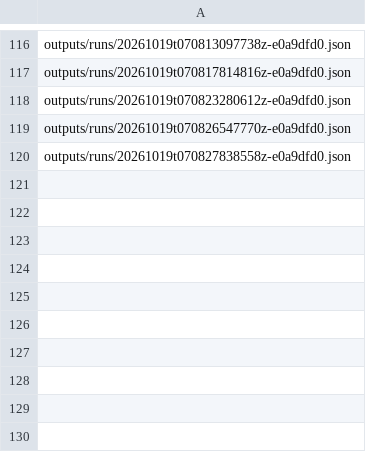
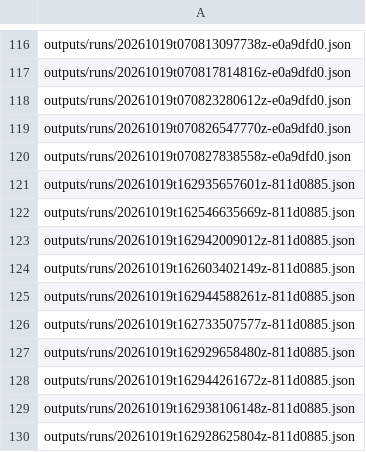
Before and after one commit to open-reanalysis/how-economic-inequality-harms-societies, a CSV file: docs/ownership/scaffold.csv, drawn as a sheet; only a part is shown, gaps mark what is left out.

```diff
--- a/docs/ownership/scaffold.csv
+++ b/docs/ownership/scaffold.csv
@@ -120 +120,11 @@ outputs/runs/20261019t070826547770z-e0a9dfd0.json
 outputs/runs/20261019t070827838558z-e0a9dfd0.json
+outputs/runs/20261019t162935657601z-811d0885.json
+outputs/runs/20261019t162546635669z-811d0885.json
+outputs/runs/20261019t162942009012z-811d0885.json
+outputs/runs/20261019t162603402149z-811d0885.json
+outputs/runs/20261019t162944588261z-811d0885.json
+outputs/runs/20261019t162733507577z-811d0885.json
+outputs/runs/20261019t162929658480z-811d0885.json
+outputs/runs/20261019t162944261672z-811d0885.json
+outputs/runs/20261019t162938106148z-811d0885.json
+outputs/runs/20261019t162928625804z-811d0885.json
```
Also changed, not shown: docs/ownership/outcome-data.csv, docs/source_lineage.csv, 38 other files.
